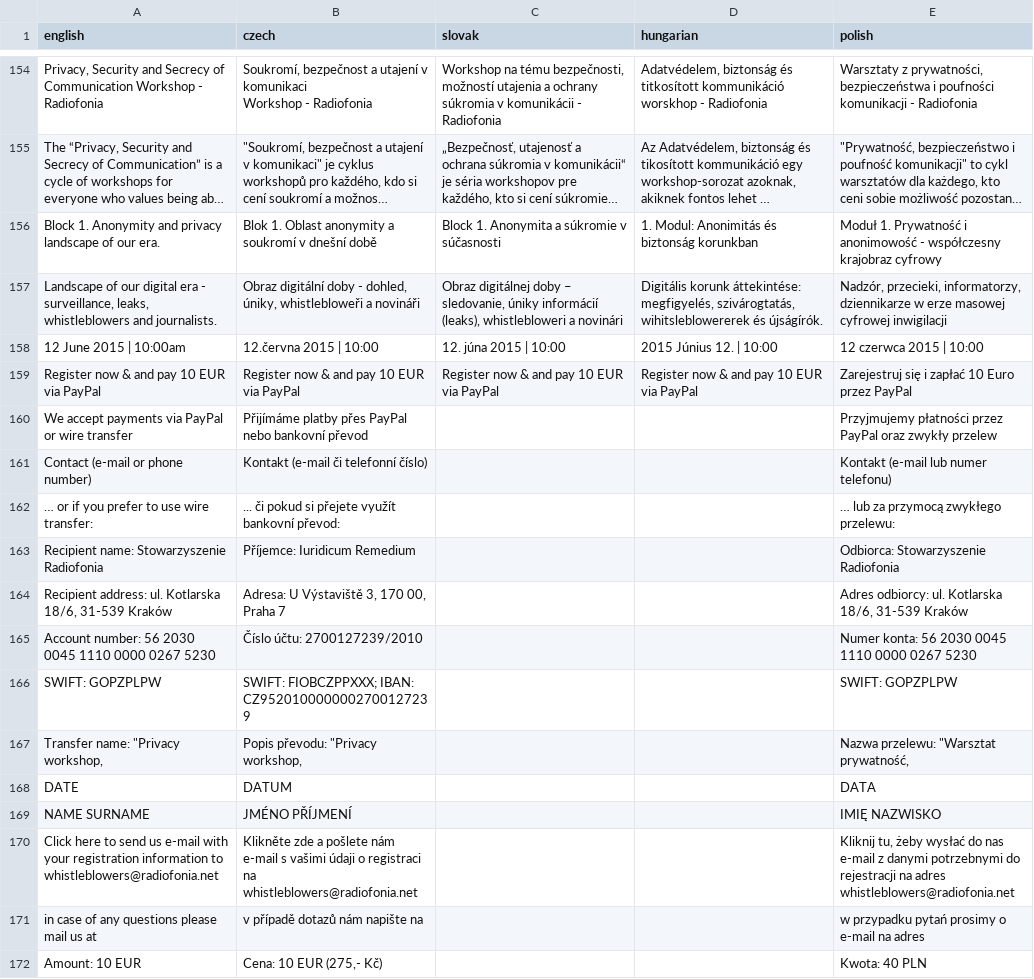
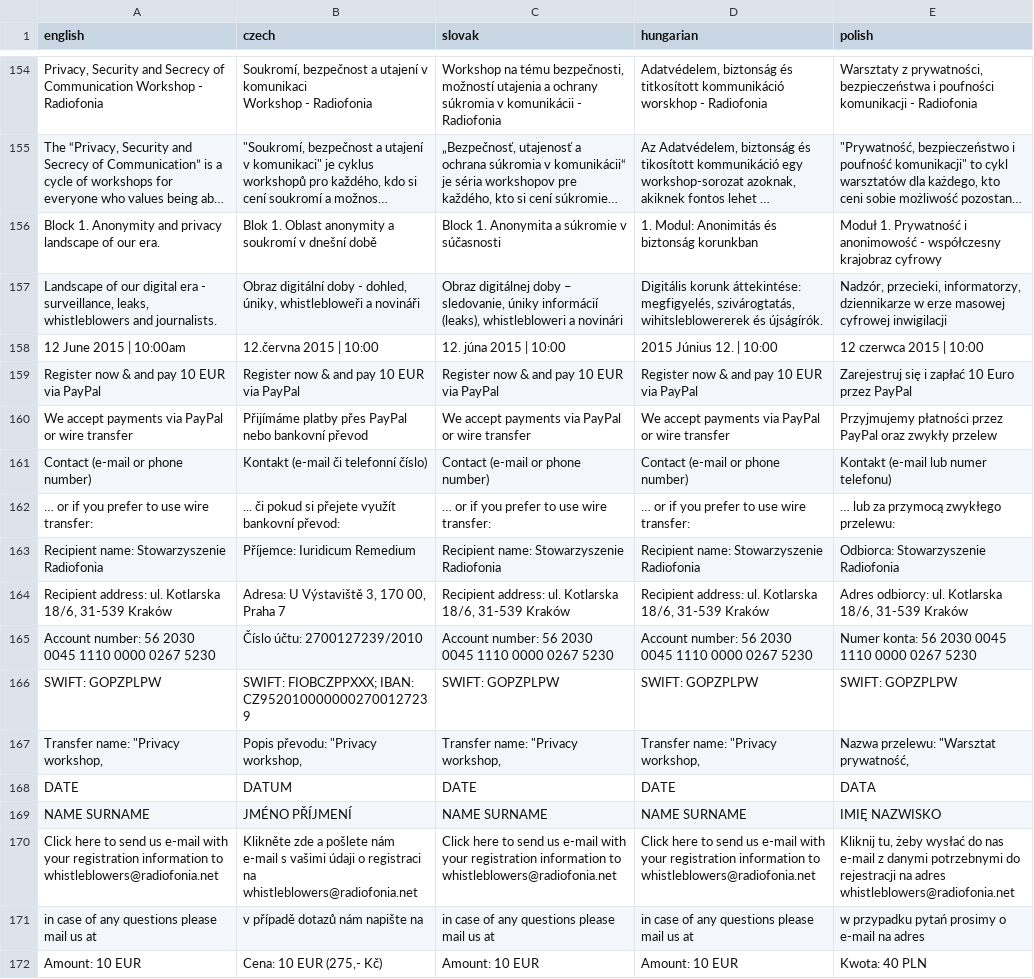
Before and after one commit to radiofonia/whistleblowers, a CSV file: translate.csv, drawn as a sheet; only a part is shown, gaps mark what is left out; long unchanged cells end in ….

Commit message:
SK,HU english placeholders....

```diff
--- a/translate.csv
+++ b/translate.csv
@@ -187,17 +187,19 @@ Block 1. Anonymity and privacy landscape of our era.,Blok 1. Oblast anonymity a
 Register now & and pay 10 EUR via PayPal,Register now & and pay 10 EUR via PayPal,Register now & and pay 10 EUR via PayPal,Register now & and pay 10 EUR via PayPal,Zarejestruj się i zapłać 10 Euro przez PayPal
-We accept payments via PayPal or wire transfer,Přijímáme platby přes PayPal nebo bankovní převod,,,Przyjmujemy płatności przez PayPal oraz zwykły przelew
-Contact (e-mail or phone number),Kontakt (e-mail či telefonní číslo),,,Kontakt (e-mail lub numer telefonu)
-… or if you prefer to use wire transfer:,... či pokud si přejete využít bankovní převod:,,,… lub za przymocą zwykłego przelewu:
-Recipient name: Stowarzyszenie Radiofonia,Příjemce: Iuridicum Remedium,,,Odbiorca: Stowarzyszenie Radiofonia
-"Recipient address: ul. Kotlarska 18/6, 31-539 Kraków","Adresa: U Výstaviště 3, 170 00, Praha 7",,,"Adres odbiorcy: ul. Kotlarska 18/6, 31-539 Kraków"
-Account number:  56 2030 0045 1110 0000 0267 5230,Číslo účtu: 2700127239/2010,,,Numer konta:  56 2030 0045 1110 0000 0267 5230
-SWIFT: GOPZPLPW,SWIFT: FIOBCZPPXXX; IBAN: CZ9520100000002700127239,,,SWIFT: GOPZPLPW
-"Transfer name: ""Privacy workshop,","Popis převodu: ""Privacy workshop,",,,"Nazwa przelewu: ""Warsztat prywatność,"
-DATE,DATUM,,,DATA
-NAME SURNAME,JMÉNO PŘÍJMENÍ,,,"IMIĘ NAZWISKO
-"
-Click here to send us e-mail with your registration information to whistleblowers@radiofonia.net,Klikněte zde a pošlete nám e-mail s vašimi údaji o registraci na whistleblowers@radiofonia.net,,,"Kliknij tu, żeby wysłać do nas e-mail z danymi potrzebnymi do rejestracji na adres whistleblowers@radiofonia.net
-"
-in case of any questions please mail us at,v případě dotazů nám napište na,,,w przypadku pytań prosimy o e-mail na adres
-"Amount: 10 EUR
-","Cena: 10 EUR (275,- Kč)",,,Kwota: 40 PLN
+We accept payments via PayPal or wire transfer,Přijímáme platby přes PayPal nebo bankovní převod,We accept payments via PayPal or wire transfer,We accept payments via PayPal or wire transfer,Przyjmujemy płatności przez PayPal oraz zwykły przelew
+Contact (e-mail or phone number),Kontakt (e-mail či telefonní číslo),Contact (e-mail or phone number),Contact (e-mail or phone number),Kontakt (e-mail lub numer telefonu)
+… or if you prefer to use wire transfer:,... či pokud si přejete využít bankovní převod:,… or if you prefer to use wire transfer:,… or if you prefer to use wire transfer:,… lub za przymocą zwykłego przelewu:
+Recipient name: Stowarzyszenie Radiofonia,Příjemce: Iuridicum Remedium,Recipient name: Stowarzyszenie Radiofonia,Recipient name: Stowarzyszenie Radiofonia,Odbiorca: Stowarzyszenie Radiofonia
+"Recipient address: ul. Kotlarska 18/6, 31-539 Kraków","Adresa: U Výstaviště 3, 170 00, Praha 7","Recipient address: ul. Kotlarska 18/6, 31-539 Kraków","Recipient address: ul. Kotlarska 18/6, 31-539 Kraków","Adres odbiorcy: ul. Kotlarska 18/6, 31-539 Kraków"
+Account number:  56 2030 0045 1110 0000 0267 5230,Číslo účtu: 2700127239/2010,Account number:  56 2030 0045 1110 0000 0267 5230,Account number:  56 2030 0045 1110 0000 0267 5230,Numer konta:  56 2030 0045 1110 0000 0267 5230
+SWIFT: GOPZPLPW,SWIFT: FIOBCZPPXXX; IBAN: CZ9520100000002700127239,SWIFT: GOPZPLPW,SWIFT: GOPZPLPW,SWIFT: GOPZPLPW
+"Transfer name: ""Privacy workshop,","Popis převodu: ""Privacy workshop,","Transfer name: ""Privacy workshop,","Transfer name: ""Privacy workshop,","Nazwa przelewu: ""Warsztat prywatność,"
+DATE,DATUM,DATE,DATE,DATA
+NAME SURNAME,JMÉNO PŘÍJMENÍ,NAME SURNAME,NAME SURNAME,"IMIĘ NAZWISKO
+"
+Click here to send us e-mail with your registration information to whistleblowers@radiofonia.net,Klikněte zde a pošlete nám e-mail s vašimi údaji o registraci na whistleblowers@radiofonia.net,Click here to send us e-mail with your registration information to whistleblowers@radiofonia.net,Click here to send us e-mail with your registration information to whistleblowers@radiofonia.net,"Kliknij tu, żeby wysłać do nas e-mail z danymi potrzebnymi do rejestracji na adres whistleblowers@radiofonia.net
+"
+in case of any questions please mail us at,v případě dotazů nám napište na,in case of any questions please mail us at,in case of any questions please mail us at,w przypadku pytań prosimy o e-mail na adres
+"Amount: 10 EUR
+","Cena: 10 EUR (275,- Kč)","Amount: 10 EUR
+","Amount: 10 EUR
+",Kwota: 40 PLN
```
Also changed, not shown: 2 other files.
